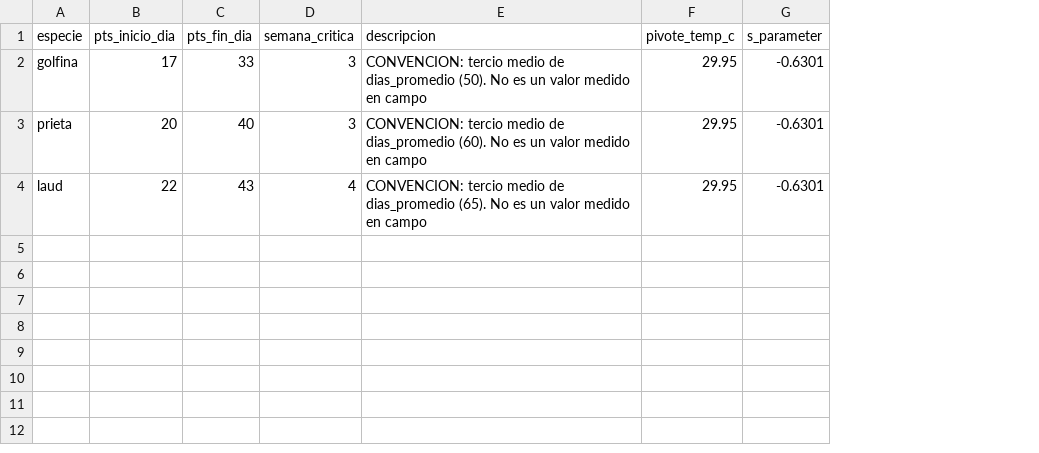
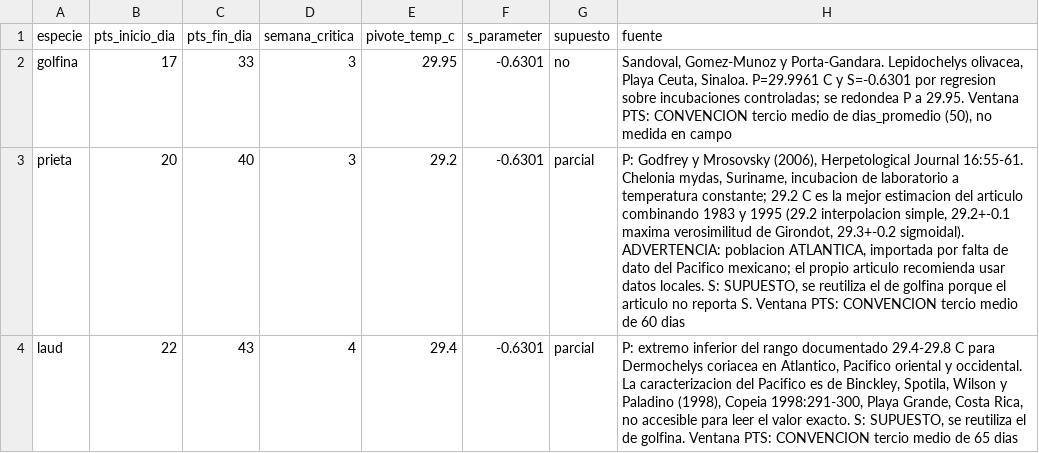
Before and after one commit to AlessandraU03/refugium_testudines_back, a CSV file: csv/pts_termosensible.csv, drawn as a sheet; removed rows and columns are numbered as before the commit, all else as after; the diff names each change by its address in the sheet, - before the commit and + after, or states it on an @@ line.

Commit message:
Volver el AG al centro: tres especies, geometria solar y reparto de zonas
La capa de administracion de corrales salia del software (capacidad.py y los
endpoints /api/capacidad, /api/prediccion y /api/recomendacion) para que el
algoritmo genetico vuelva a ser el metodo principal de acomodacion de nidos.

Tres especies con sus propios parametros. Antes golfina, prieta y laud
compartian la pivote de 29.95 C, que es la de golfina (Sandoval et al., Playa
Ceuta). Ahora prieta usa 29.2 C (Godfrey y Mrosovsky 2006, Suriname; poblacion
atlantica, declarado) y laud 29.4 C. Sus profundidades tampoco correspondian a
la NOM-162: pasan a 45-60 cm y 75-85 cm.

Geometria solar (solar.py). La sombra de la malla sobre cada nido se calcula
siguiendo la trayectoria del sol segun latitud, fecha, orientacion del corral y
altura de la malla. Validado contra controles astronomicos: 73.99 grados de
altura al equinoccio contra 74.1 esperados, y 12.00 h de dia. Esa fraccion se
convierte en temperatura con los anclajes de Hill et al. (2015): -2.2 C a 45 cm
y -1.3 C a 75 cm.

El AG elige el reparto de las franjas entre las tres especies (seis ordenes
posibles), y los anchos son proporcionales al area que cada especie necesita
(nidos por separacion al cuadrado), no a su numero de nidos.

Aptitud reparada. El termino de separacion premiaba apinar cuando el corral se
satura: el llenado uniforme, que es el optimo biologico, sacaba 0.000 y el AG
llegaba a 0.86 produciendo diez crias menos. Se retira del objetivo y queda
como metrica. Entran el cumplimiento de la densidad de norma y el riesgo letal.

Corregido: la rejilla descartaba las casillas ocupadas solo por nidos previos
de la MISMA especie. Con las franjas fijas no se notaba, pero desde que el AG
las reordena una prieta nueva podia caer sobre una golfina enterrada.

Corregido: la aptitud evaluaba siempre septiembre, porque los genes que crea el
AG no llevan fecha. Ahora el mes se propaga.

Las medidas del corral se reciben por jornada, asi que se puede ensayar un
corral mas largo o mas ancho sin tocar archivos.

Rendimiento: unificar la rejilla entre quien coloca, quien repara y quien juzga
bajo una corrida saturada de 164 s a 7.3 s; la trayectoria solar se memoriza
por dia.

Los parametros del sitio que no provienen de una medicion quedan marcados
supuesto=si en csv/sitio.csv y se exponen en /api/base-conocimiento.

```diff
--- a/csv/pts_termosensible.csv
+++ b/csv/pts_termosensible.csv
-column E (descripcion), rows 2-4: CONVENCION: tercio medio de dias_promedio (50). No es un valor medido en campo | CONVENCION: tercio medio de dias_promedio (60). No es un valor medido en campo | CONVENCION: tercio medio de dias_promedio (65). No es un valor medido en campo
+column G (supuesto), rows 2-4: no | parcial | parcial
+column H (fuente), rows 2-4: Sandoval, Gomez-Munoz y Porta-Gandara. Lepidochelys olivacea, Playa Ceuta, Sinaloa. P=29.9961 C y S=-0.6301 por regresion sobre incubaciones controladas; se redondea P a 29.95. Ventana PTS: CONVENCION tercio medio de dias_promedio (50), no medida en campo | P: Godfrey y Mrosovsky (2006), Herpetological Journal 16:55-61. Chelonia mydas, Suriname, incubacion de laboratorio a temperatura constante; 29.2 C es la mejor estimacion del articulo combinando 1983 y 1995 (29.2 interpolacion simple, 29.2+-0.1 maxima verosimilitud de Girondot, 29.3+-0.2 sigmoidal). ADVERTENCIA: poblacion ATLANTICA, importada por falta de dato del Pacifico mexicano; el propio articulo recomienda usar datos locales. S: SUPUESTO, se reutiliza el de golfina porque el articulo no reporta S. Ventana PTS: CONVENCION tercio medio de 60 dias | P: extremo inferior del rango documentado 29.4-29.8 C para Dermochelys coriacea en Atlantico, Pacifico oriental y occidental. La caracterizacion del Pacifico es de Binckley, Spotila, Wilson y Paladino (1998), Copeia 1998:291-300, Playa Grande, Costa Rica, no accesible para leer el valor exacto. S: SUPUESTO, se reutiliza el de golfina. Ventana PTS: CONVENCION tercio medio de 65 dias
-E3 (pivote_temp_c): 29.95
+E3 (pivote_temp_c): 29.2
-E4 (pivote_temp_c): 29.95
+E4 (pivote_temp_c): 29.4
```
Also changed, not shown: csv/profundidad_siembra.csv, 10 other files.
